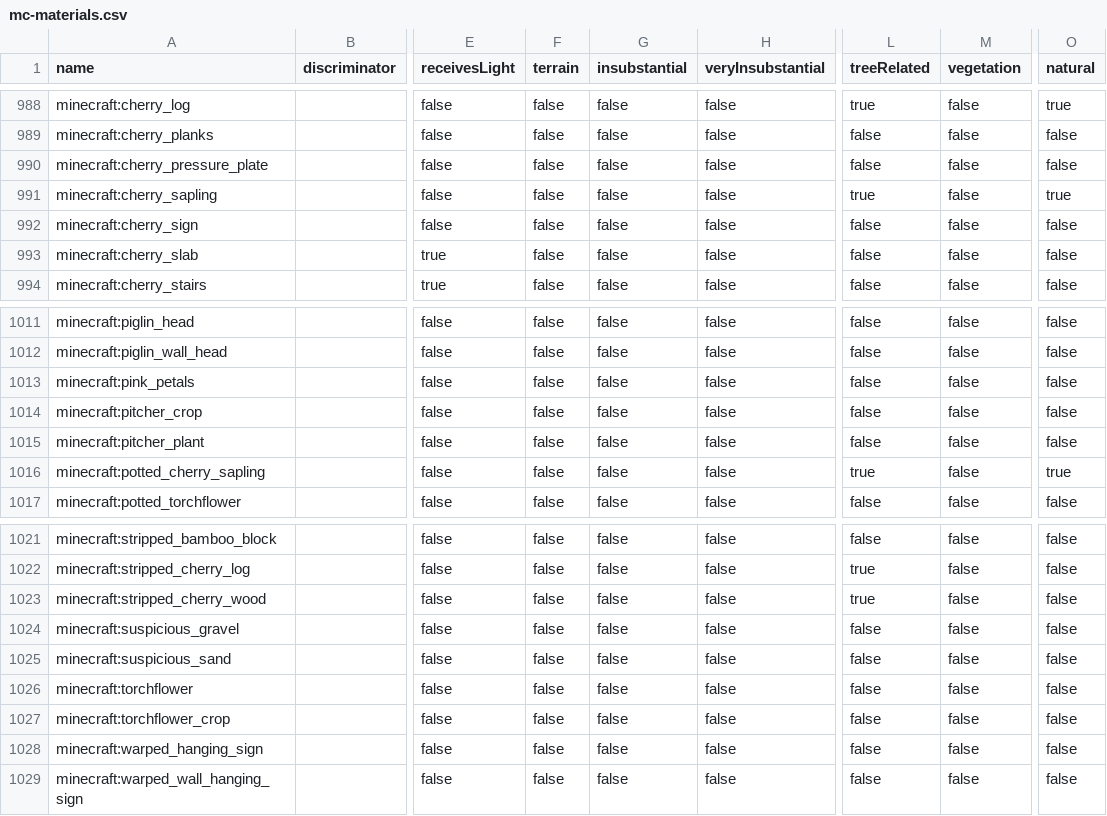
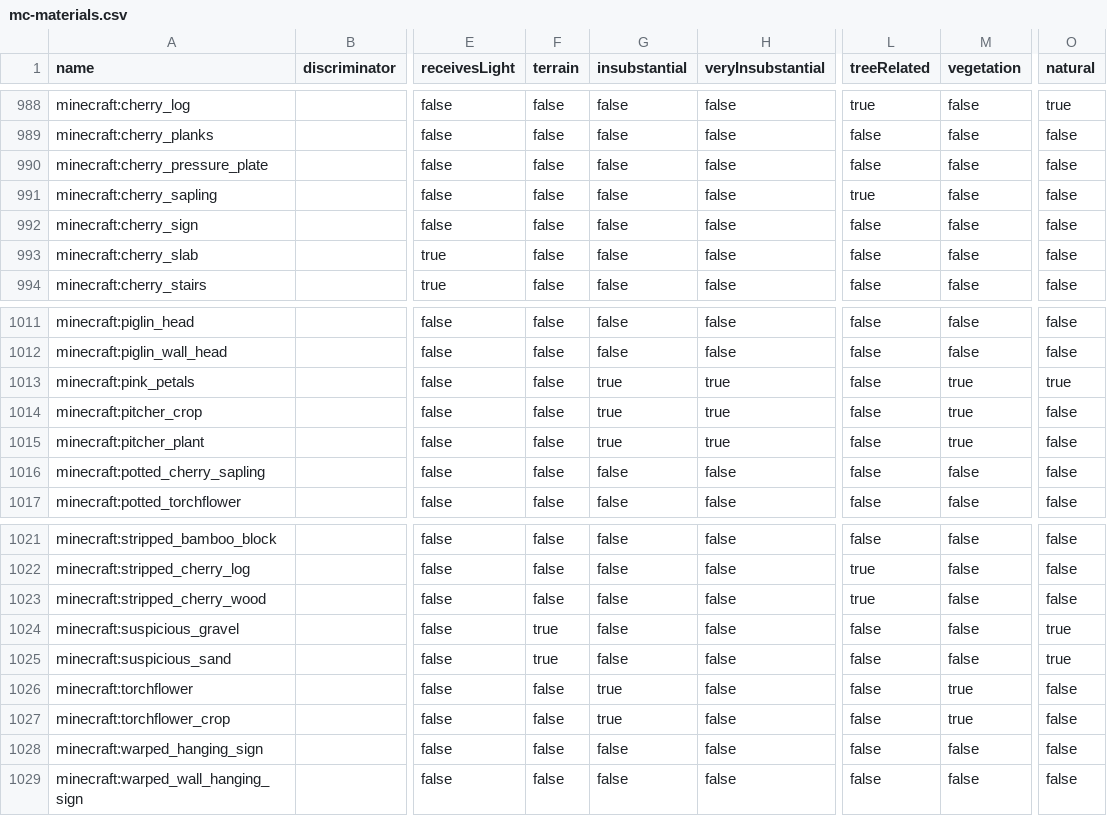
Before and after one commit to Captain-Chaos/WorldPainter, a CSV file: WorldPainter/WPCore/src/main/resources/org/pepsoft/minecraft/mc-materials.csv, drawn as a sheet; only a part is shown, gaps mark what is left out; the diff names each change by its address in the sheet, - before the commit and + after, or states it on an @@ line.

Commit message:
Add Minecraft 1.20 plants

```diff
--- a/WorldPainter/WPCore/src/main/resources/org/pepsoft/minecraft/mc-materials.csv
+++ b/WorldPainter/WPCore/src/main/resources/org/pepsoft/minecraft/mc-materials.csv
-O991 (natural): true
+O991 (natural): false
-G1013:G1015 (insubstantial): false
+G1013:G1015 (insubstantial): true
-H1013:H1015 (veryInsubstantial): false
+H1013:H1015 (veryInsubstantial): true
-M1013:M1015 (vegetation): false
+M1013:M1015 (vegetation): true
-O1013 (natural): false
+O1013 (natural): true
-L1016 (treeRelated): true
+L1016 (treeRelated): false
-O1016 (natural): true
+O1016 (natural): false
-F1024:F1025 (terrain): false
+F1024:F1025 (terrain): true
-O1024:O1025 (natural): false
+O1024:O1025 (natural): true
-G1026:G1027 (insubstantial): false
+G1026:G1027 (insubstantial): true
-M1026:M1027 (vegetation): false
+M1026:M1027 (vegetation): true
```
Also changed, not shown: 7 other files.
